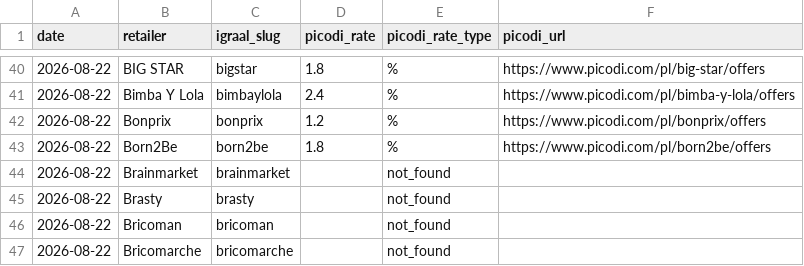
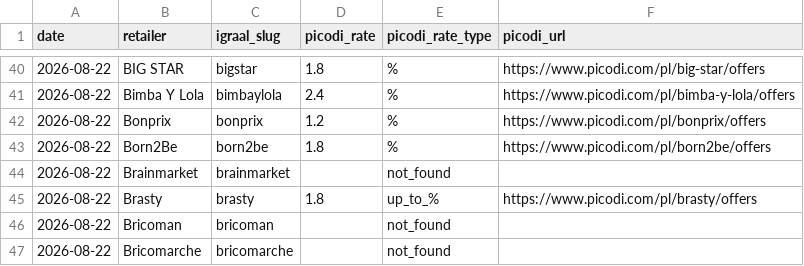
Before and after one commit to Gonzalobarrio/cashback-benchmark, a CSV file: data/picodi_rates_latest.csv, drawn as a sheet; only a part is shown, gaps mark what is left out.

```diff
--- a/data/picodi_rates_latest.csv
+++ b/data/picodi_rates_latest.csv
@@ -44,3 +44,3 @@ date,retailer,igraal_slug,picodi_rate,picodi_rate_type,picodi_url
 2026-08-22,Brainmarket,brainmarket,,not_found,
-2026-08-22,Brasty,brasty,,not_found,
+2026-08-22,Brasty,brasty,1.8,up_to_%,https://www.picodi.com/pl/brasty/offers
 2026-08-22,Bricoman,bricoman,,not_found,
```
Also changed, not shown: data/benchmark_data.csv, data/benchmark_data_enriched.csv, 2 other files.
